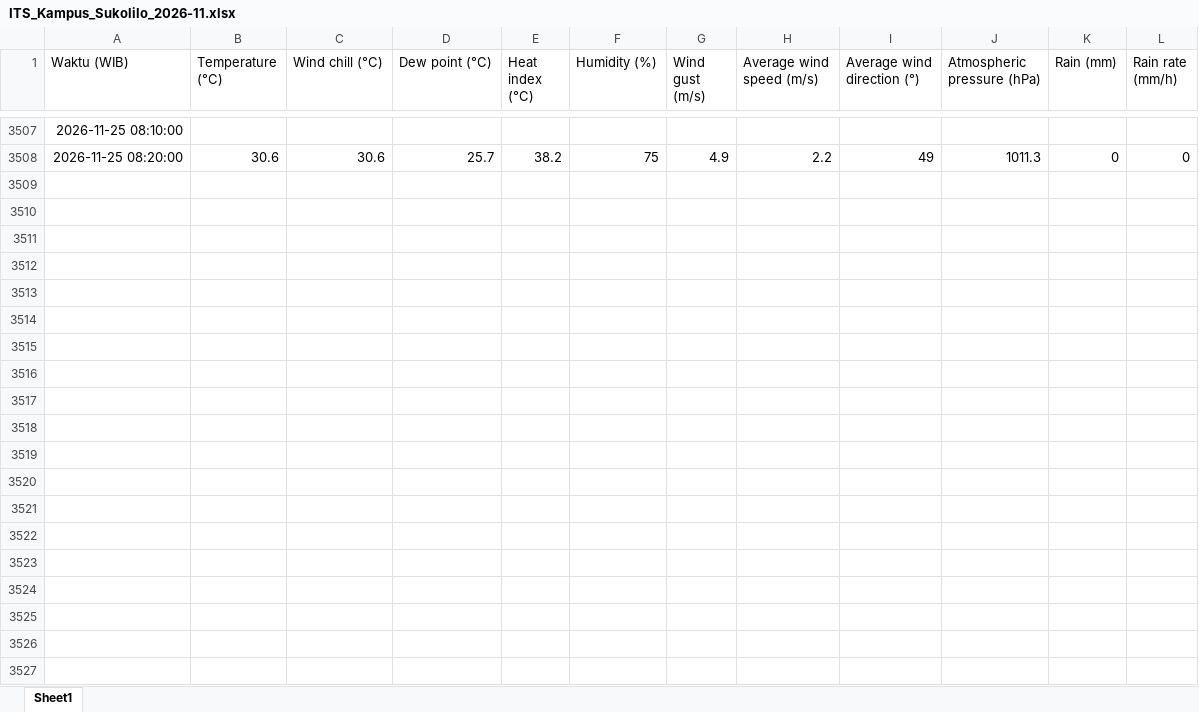
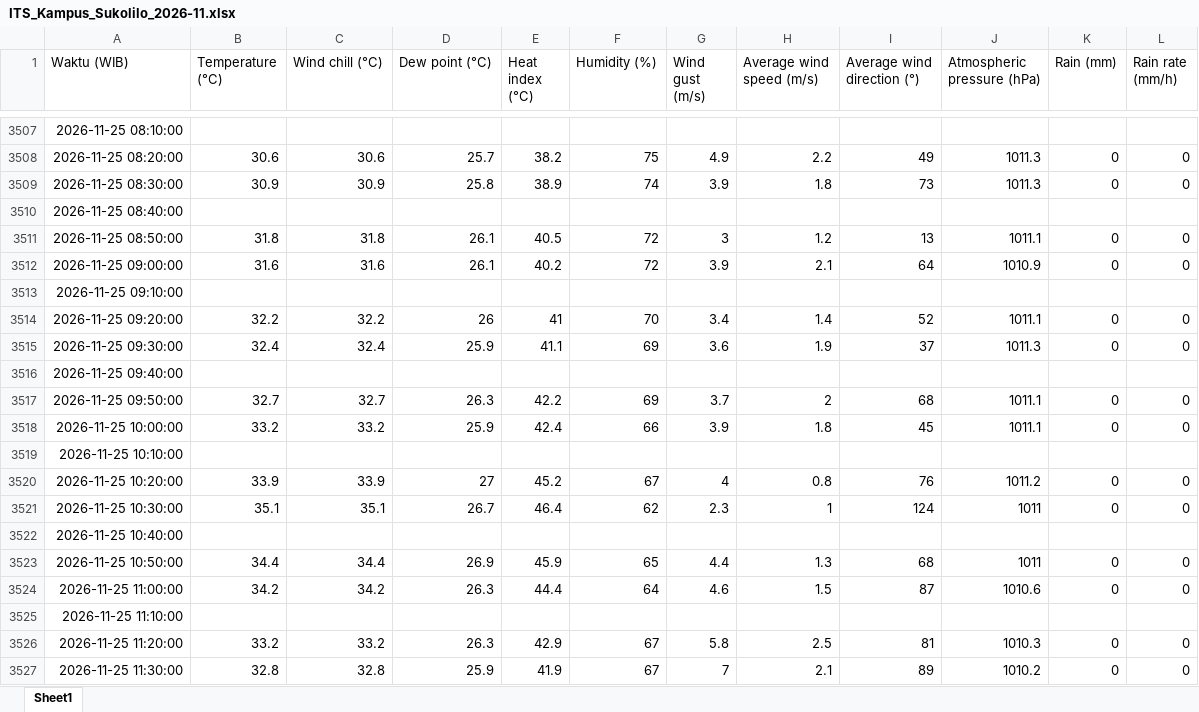
Before and after one commit to mayafelicia/automatic_download_weathercloud_ITS_Sukolilo, an Excel workbook: data/ITS_Kampus_Sukolilo/ITS_Kampus_Sukolilo_2026-11.xlsx, sheet Sheet1, drawn as a sheet; only a part is shown, gaps mark what is left out; values as stored, in another font and other column widths than the file's, no borders; the diff covers the shown part only; the diff names each change by its address in the sheet, - before the commit and + after, or states it on an @@ line.

```diff
--- a/data/ITS_Kampus_Sukolilo/ITS_Kampus_Sukolilo_2026-11.xlsx (sheet Sheet1)
+++ b/data/ITS_Kampus_Sukolilo/ITS_Kampus_Sukolilo_2026-11.xlsx (sheet Sheet1)
+row 3509: 2026-11-25 08:30:00 | 30.9 | 30.9 | 25.8 | 38.9 | 74 | 3.9 | 1.8 | 73 | 1011.3 | 0 | 0
+row 3510: 2026-11-25 08:40:00
+row 3511: 2026-11-25 08:50:00 | 31.8 | 31.8 | 26.1 | 40.5 | 72 | 3 | 1.2 | 13 | 1011.1 | 0 | 0
+row 3512: 2026-11-25 09:00:00 | 31.6 | 31.6 | 26.1 | 40.2 | 72 | 3.9 | 2.1 | 64 | 1010.9 | 0 | 0
+row 3513: 2026-11-25 09:10:00
+row 3514: 2026-11-25 09:20:00 | 32.2 | 32.2 | 26 | 41 | 70 | 3.4 | 1.4 | 52 | 1011.1 | 0 | 0
+row 3515: 2026-11-25 09:30:00 | 32.4 | 32.4 | 25.9 | 41.1 | 69 | 3.6 | 1.9 | 37 | 1011.3 | 0 | 0
+row 3516: 2026-11-25 09:40:00
+row 3517: 2026-11-25 09:50:00 | 32.7 | 32.7 | 26.3 | 42.2 | 69 | 3.7 | 2 | 68 | 1011.1 | 0 | 0
+row 3518: 2026-11-25 10:00:00 | 33.2 | 33.2 | 25.9 | 42.4 | 66 | 3.9 | 1.8 | 45 | 1011.1 | 0 | 0
+row 3519: 2026-11-25 10:10:00
+row 3520: 2026-11-25 10:20:00 | 33.9 | 33.9 | 27 | 45.2 | 67 | 4 | 0.8 | 76 | 1011.2 | 0 | 0
+row 3521: 2026-11-25 10:30:00 | 35.1 | 35.1 | 26.7 | 46.4 | 62 | 2.3 | 1 | 124 | 1011 | 0 | 0
+row 3522: 2026-11-25 10:40:00
+row 3523: 2026-11-25 10:50:00 | 34.4 | 34.4 | 26.9 | 45.9 | 65 | 4.4 | 1.3 | 68 | 1011 | 0 | 0
+row 3524: 2026-11-25 11:00:00 | 34.2 | 34.2 | 26.3 | 44.4 | 64 | 4.6 | 1.5 | 87 | 1010.6 | 0 | 0
+row 3525: 2026-11-25 11:10:00
+row 3526: 2026-11-25 11:20:00 | 33.2 | 33.2 | 26.3 | 42.9 | 67 | 5.8 | 2.5 | 81 | 1010.3 | 0 | 0
+row 3527: 2026-11-25 11:30:00 | 32.8 | 32.8 | 25.9 | 41.9 | 67 | 7 | 2.1 | 89 | 1010.2 | 0 | 0
```
Also changed, not shown: 123 added rows elsewhere in this sheet, data/Keputih/Keputih_2026-11.xlsx, 4 other files.
